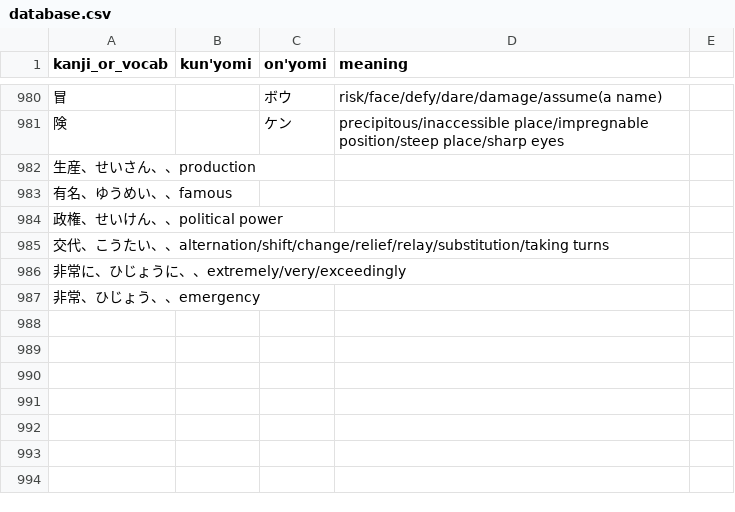
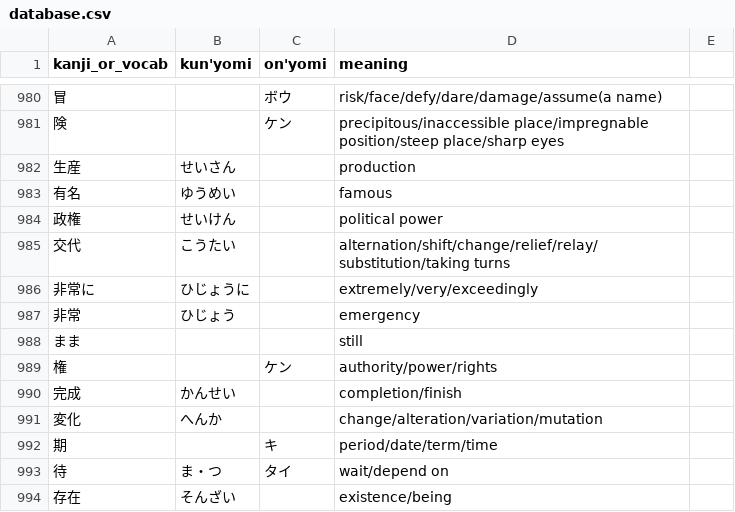
Before and after one commit to bkayalibay/kanki, a CSV file: database.csv, drawn as a sheet; only a part is shown, gaps mark what is left out; removed rows and columns are numbered as before the commit, all else as after; the diff names each change by its address in the sheet, - before the commit and + after, or states it on an @@ line.

Commit message:
Adds more words.

```diff
--- a/database.csv
+++ b/database.csv
-row 982: 生産、せいさん、、production
-row 983: 有名、ゆうめい、、famous
-row 984: 政権、せいけん、、political power
-row 985: 交代、こうたい、、alternation/shift/change/relief/relay/substitution/taking turns
-row 986: 非常に、ひじょうに、、extremely/very/exceedingly
-row 987: 非常、ひじょう、、emergency
+row 982: 生産 | せいさん |  | production
+row 983: 有名 | ゆうめい |  | famous
+row 984: 政権 | せいけん |  | political power
+row 985: 交代 | こうたい |  | alternation/shift/change/relief/relay/substitution/taking turns
+row 986: 非常に | ひじょうに |  | extremely/very/exceedingly
+row 987: 非常 | ひじょう |  | emergency
+row 988: まま |  |  | still
+row 989: 権 |  | ケン | authority/power/rights
+row 990: 完成 | かんせい |  | completion/finish
+row 991: 変化 | へんか |  | change/alteration/variation/mutation
+row 992: 期 |  | キ | period/date/term/time
+row 993: 待 | ま・つ | タイ | wait/depend on
+row 994: 存在 | そんざい |  | existence/being
```
